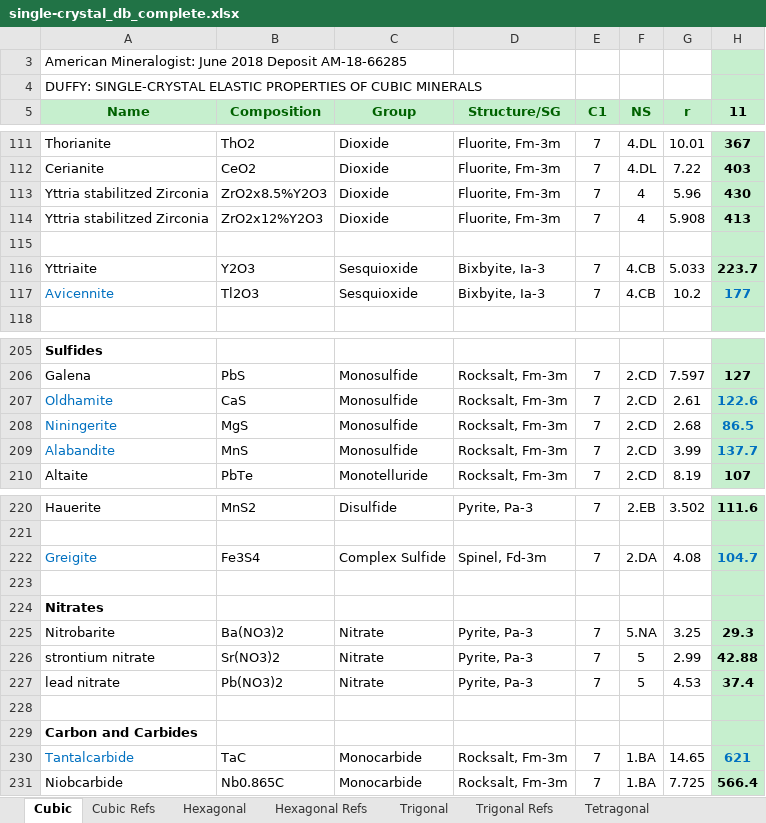
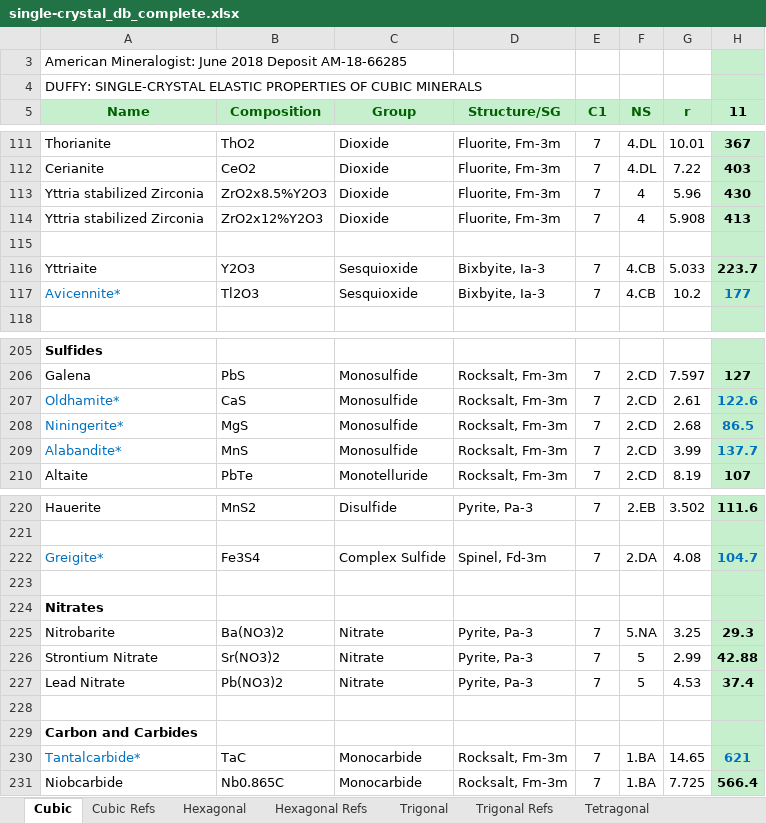
Before and after one commit to robbie-a-freeman/Single-Crystal-Mineral-Database, an Excel workbook: static/downloads/single-crystal_db_complete.xlsx, sheet Cubic, drawn as a sheet; only a part is shown, gaps mark what is left out; values as stored, in another font and other column widths than the file's, no borders; conditional formats not drawn; the diff covers the shown part only; the diff names each change by its address in the sheet, - before the commit and + after, or states it on an @@ line.

Commit message:
Fixed typos and capitalization

```diff
--- a/static/downloads/single-crystal_db_complete.xlsx (sheet Cubic)
+++ b/static/downloads/single-crystal_db_complete.xlsx (sheet Cubic)
-A113:A114 (Name): Yttria stabilitzed Zirconia
+A113:A114 (Name): Yttria stabilized Zirconia
-A117 (Name): Avicennite
+A117 (Name): Avicennite*
-A207 (Name): Oldhamite
+A207 (Name): Oldhamite*
-A208 (Name): Niningerite
+A208 (Name): Niningerite*
-A209 (Name): Alabandite
+A209 (Name): Alabandite*
-A222 (Name): Greigite
+A222 (Name): Greigite*
-A226 (Name): strontium nitrate
+A226 (Name): Strontium Nitrate
-A227 (Name): lead nitrate
+A227 (Name): Lead Nitrate
-A230 (Name): Tantalcarbide
+A230 (Name): Tantalcarbide*
```
Also changed, not shown: 2 edited cells elsewhere in this sheet, 10 other files.
